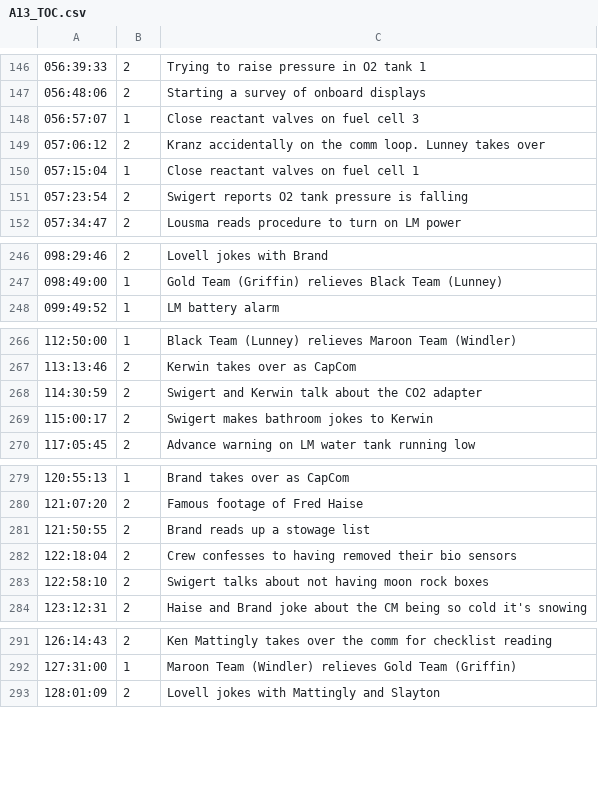
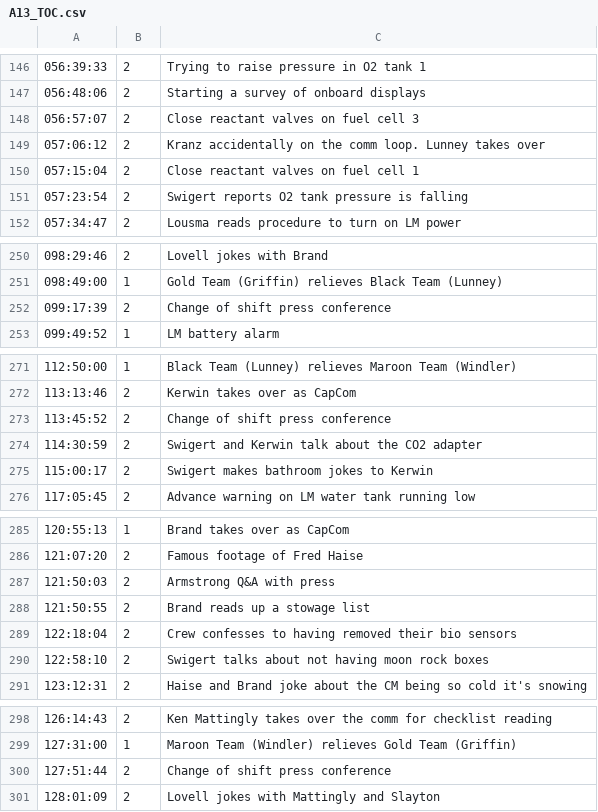
Before and after one commit to bfeist/Apollo_13, a CSV file: MISSION_DATA/A13_TOC.csv, drawn as a sheet; only a part is shown, gaps mark what is left out; the diff covers the shown part only.

Commit message:
Added all press conference audio to premiere

```diff
--- a/MISSION_DATA/A13_TOC.csv
+++ b/MISSION_DATA/A13_TOC.csv
@@ -147,5 +147,5 @@
 056:48:06|2|Starting a survey of onboard displays
-056:57:07|1|Close reactant valves on fuel cell 3
+056:57:07|2|Close reactant valves on fuel cell 3
 057:06:12|2|Kranz accidentally on the comm loop. Lunney takes over
-057:15:04|1|Close reactant valves on fuel cell 1
+057:15:04|2|Close reactant valves on fuel cell 1
 057:23:54|2|Swigert reports O2 tank pressure is falling
@@ -247,2 +251,3 @@
 098:49:00|1|Gold Team (Griffin) relieves Black Team (Lunney)
+099:17:39|2|Change of shift press conference
 099:49:52|1|LM battery alarm
@@ -267,2 +272,3 @@
 113:13:46|2|Kerwin takes over as CapCom
+113:45:52|2|Change of shift press conference
 114:30:59|2|Swigert and Kerwin talk about the CO2 adapter
@@ -280,2 +286,3 @@
 121:07:20|2|Famous footage of Fred Haise
+121:50:03|2|Armstrong Q&A with press
 121:50:55|2|Brand reads up a stowage list
@@ -292,2 +299,3 @@
 127:31:00|1|Maroon Team (Windler) relieves Gold Team (Griffin)
+127:51:44|2|Change of shift press conference
 128:01:09|2|Lovell jokes with Mattingly and Slayton
```
Also changed, not shown: 5 added rows, 1 removed row and 1 moved row elsewhere in this file, 2 other files.
